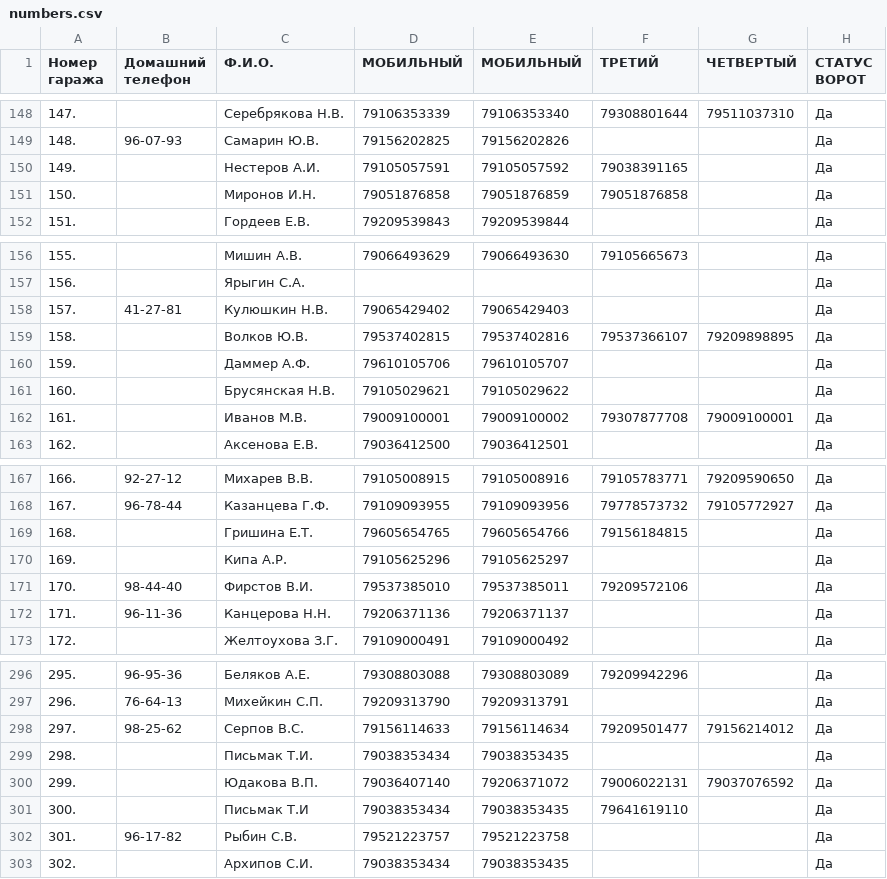
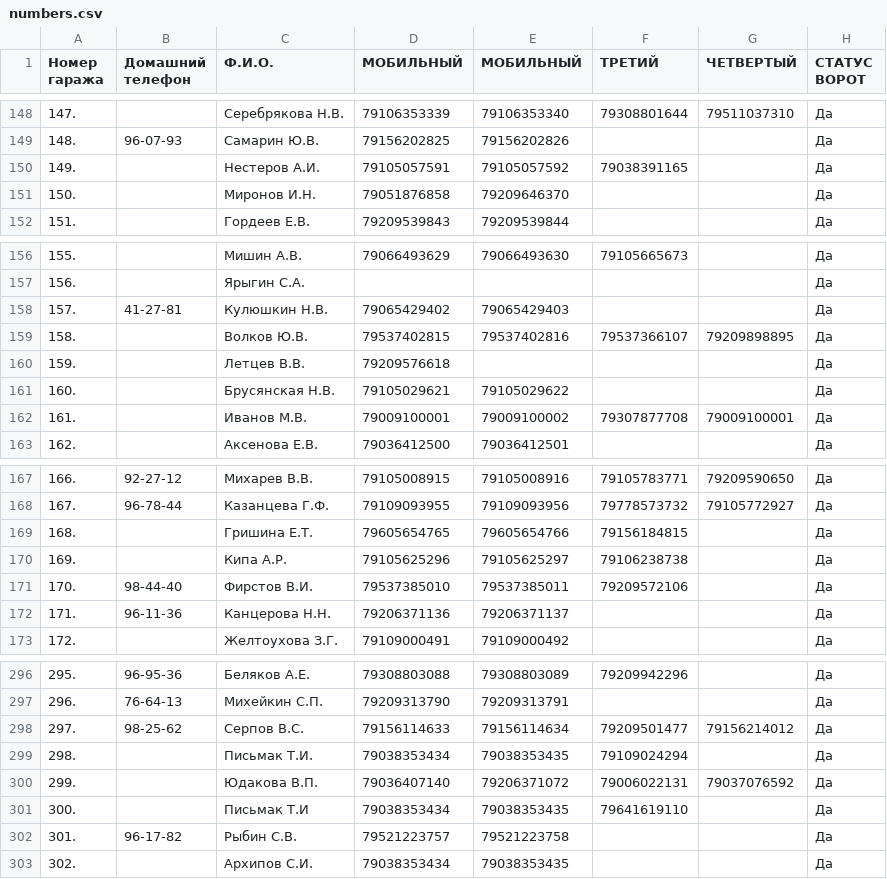
Before and after one commit to slaav1k/fakel, a CSV file: numbers.csv, drawn as a sheet; only a part is shown, gaps mark what is left out.

```diff
--- a/numbers.csv
+++ b/numbers.csv
@@ -150,3 +150,3 @@
 149.; ;Нестеров А.И.;79105057591;79105057592;79038391165;;Да
-150.; ;Миронов И.Н.;79051876858;79051876859;79051876858;;Да
+150.; ;Миронов И.Н.;79051876858;79209646370;;;Да
 151.; ;Гордеев Е.В.;79209539843;79209539844;;;Да
@@ -159,3 +159,3 @@
 158.; ;Волков Ю.В.;79537402815;79537402816;79537366107;79209898895;Да
-159.; ;Даммер А.Ф.;79610105706;79610105707;;;Да
+159.; ;Летцев В.В.;79209576618;;;;Да
 160.; ;Брусянская Н.В.;79105029621;79105029622;;;Да
@@ -169,3 +169,3 @@
 168.; ;Гришина Е.Т.;79605654765;79605654766;79156184815;;Да
-169.; ;Кипа А.Р.;79105625296;79105625297;;;Да
+169.; ;Кипа А.Р.;79105625296;79105625297;79106238738;;Да
 170.;98-44-40;Фирстов В.И.;79537385010;79537385011;79209572106;;Да
@@ -298,3 +298,3 @@
 297.;98-25-62;Серпов В.С.;79156114633;79156114634;79209501477;79156214012;Да
-298.; ;Письмак Т.И.;79038353434;79038353435;;;Да
+298.; ;Письмак Т.И.;79038353434;79038353435;79109024294;;Да
 299.; ;Юдакова В.П.;79036407140;79206371072;79006022131;79037076592;Да
```
Also changed, not shown: example.csv, 1 other file.
